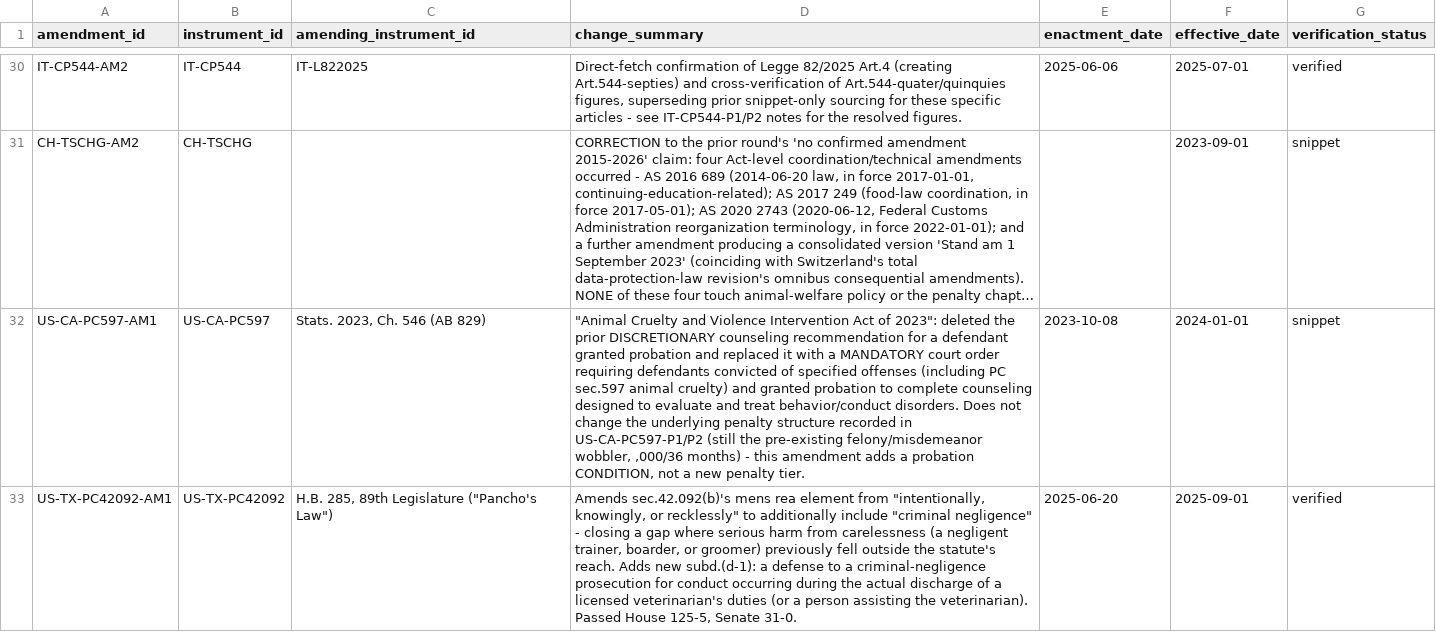
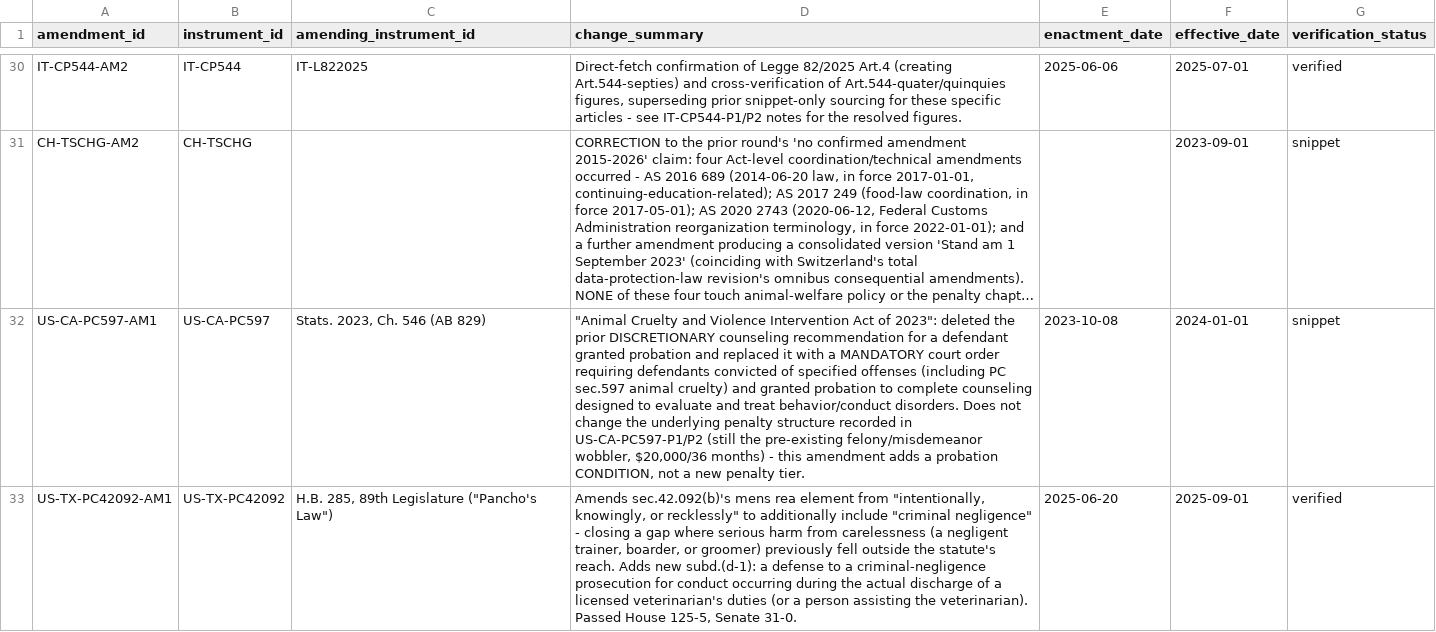
Before and after one commit to nanyi-deng/apld, a CSV file: data/amendments.csv, drawn as a sheet; only a part is shown, gaps mark what is left out; long unchanged cells end in …; the diff covers the shown part only; the diff names each change by its address in the sheet, - before the commit and + after, or states it on an @@ line.

```diff
--- a/data/amendments.csv
+++ b/data/amendments.csv
-D32 (change_summary): …felony/misdemeanor wobbler, ,000/36 months) -…
+D32 (change_summary): …felony/misdemeanor wobbler, $20,000/36 months) -…
```
Also changed, not shown: 3 added rows and 6 edited cells elsewhere in this file, data/jurisdictions.csv, data/legal_instruments.csv, 3 other files.
